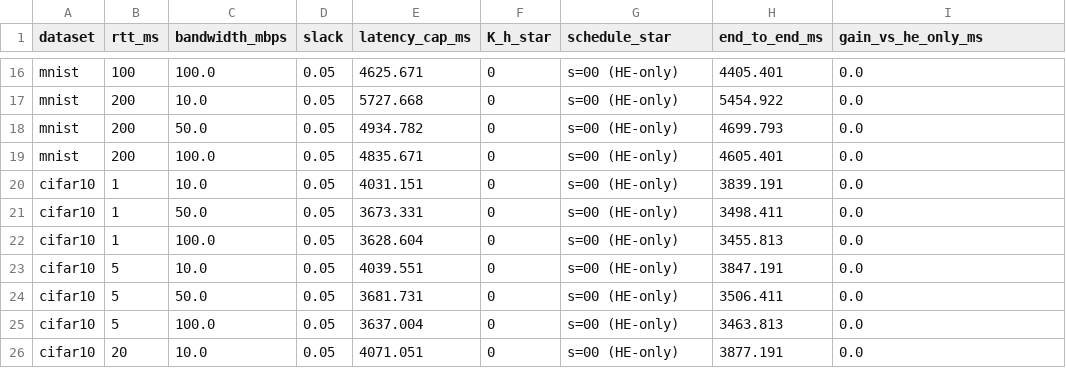
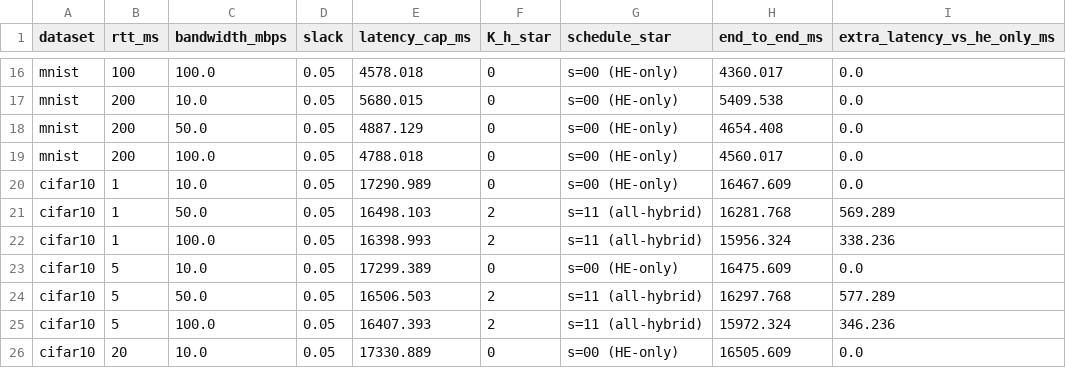
Before and after one commit to MrWangneverplay/LitePI, a CSV file: results/raw_results/E3/all/rtt_scan/adaptive.csv, drawn as a sheet; only a part is shown, gaps mark what is left out; the diff covers the shown part only; the diff names each change by its address in the sheet, - before the commit and + after, or states it on an @@ line.

```diff
--- a/results/raw_results/E3/all/rtt_scan/adaptive.csv
+++ b/results/raw_results/E3/all/rtt_scan/adaptive.csv
-I1: gain_vs_he_only_ms
+I1: extra_latency_vs_he_only_ms
-E16 (latency_cap_ms): 4625.671
+E16 (latency_cap_ms): 4578.018
-H16 (end_to_end_ms): 4405.401
+H16 (end_to_end_ms): 4360.017
-E17 (latency_cap_ms): 5727.668
+E17 (latency_cap_ms): 5680.015
-H17 (end_to_end_ms): 5454.922
+H17 (end_to_end_ms): 5409.538
-E18 (latency_cap_ms): 4934.782
+E18 (latency_cap_ms): 4887.129
-H18 (end_to_end_ms): 4699.793
+H18 (end_to_end_ms): 4654.408
-E19 (latency_cap_ms): 4835.671
+E19 (latency_cap_ms): 4788.018
-H19 (end_to_end_ms): 4605.401
+H19 (end_to_end_ms): 4560.017
-E20 (latency_cap_ms): 4031.151
+E20 (latency_cap_ms): 17290.989
-H20 (end_to_end_ms): 3839.191
+H20 (end_to_end_ms): 16467.609
-E21 (latency_cap_ms): 3673.331
+E21 (latency_cap_ms): 16498.103
-F21:F22 (K_h_star): 0
+F21:F22 (K_h_star): 2
-G21:G22 (schedule_star): s=00 (HE-only)
+G21:G22 (schedule_star): s=11 (all-hybrid)
-H21 (end_to_end_ms): 3498.411
+H21 (end_to_end_ms): 16281.768
-I21 (extra_latency_vs_he_only_ms): 0.0
+I21 (extra_latency_vs_he_only_ms): 569.289
-E22 (latency_cap_ms): 3628.604
+E22 (latency_cap_ms): 16398.993
-H22 (end_to_end_ms): 3455.813
+H22 (end_to_end_ms): 15956.324
-I22 (extra_latency_vs_he_only_ms): 0.0
+I22 (extra_latency_vs_he_only_ms): 338.236
-E23 (latency_cap_ms): 4039.551
+E23 (latency_cap_ms): 17299.389
-H23 (end_to_end_ms): 3847.191
+H23 (end_to_end_ms): 16475.609
-E24 (latency_cap_ms): 3681.731
+E24 (latency_cap_ms): 16506.503
-F24:F25 (K_h_star): 0
+F24:F25 (K_h_star): 2
-G24:G25 (schedule_star): s=00 (HE-only)
+G24:G25 (schedule_star): s=11 (all-hybrid)
-H24 (end_to_end_ms): 3506.411
+H24 (end_to_end_ms): 16297.768
-I24 (extra_latency_vs_he_only_ms): 0.0
+I24 (extra_latency_vs_he_only_ms): 577.289
-E25 (latency_cap_ms): 3637.004
+E25 (latency_cap_ms): 16407.393
-H25 (end_to_end_ms): 3463.813
+H25 (end_to_end_ms): 15972.324
-I25 (extra_latency_vs_he_only_ms): 0.0
+I25 (extra_latency_vs_he_only_ms): 346.236
-E26 (latency_cap_ms): 4071.051
+E26 (latency_cap_ms): 17330.889
-H26 (end_to_end_ms): 3877.191
+H26 (end_to_end_ms): 16505.609
```
Also changed, not shown: 149 edited cells elsewhere in this file, results/raw_results/E3/all/rtt_scan/marginal_cost.csv, 11 other files.
